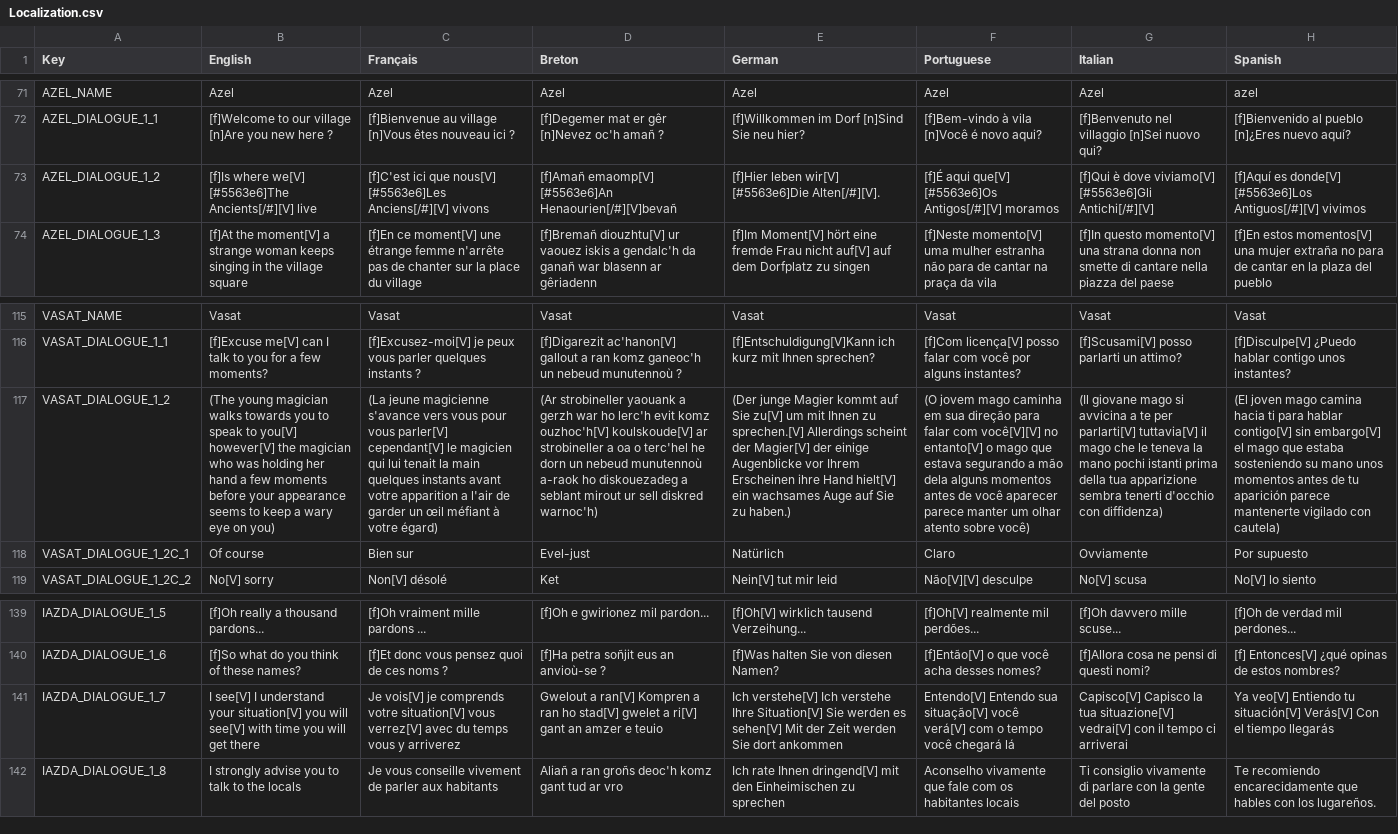
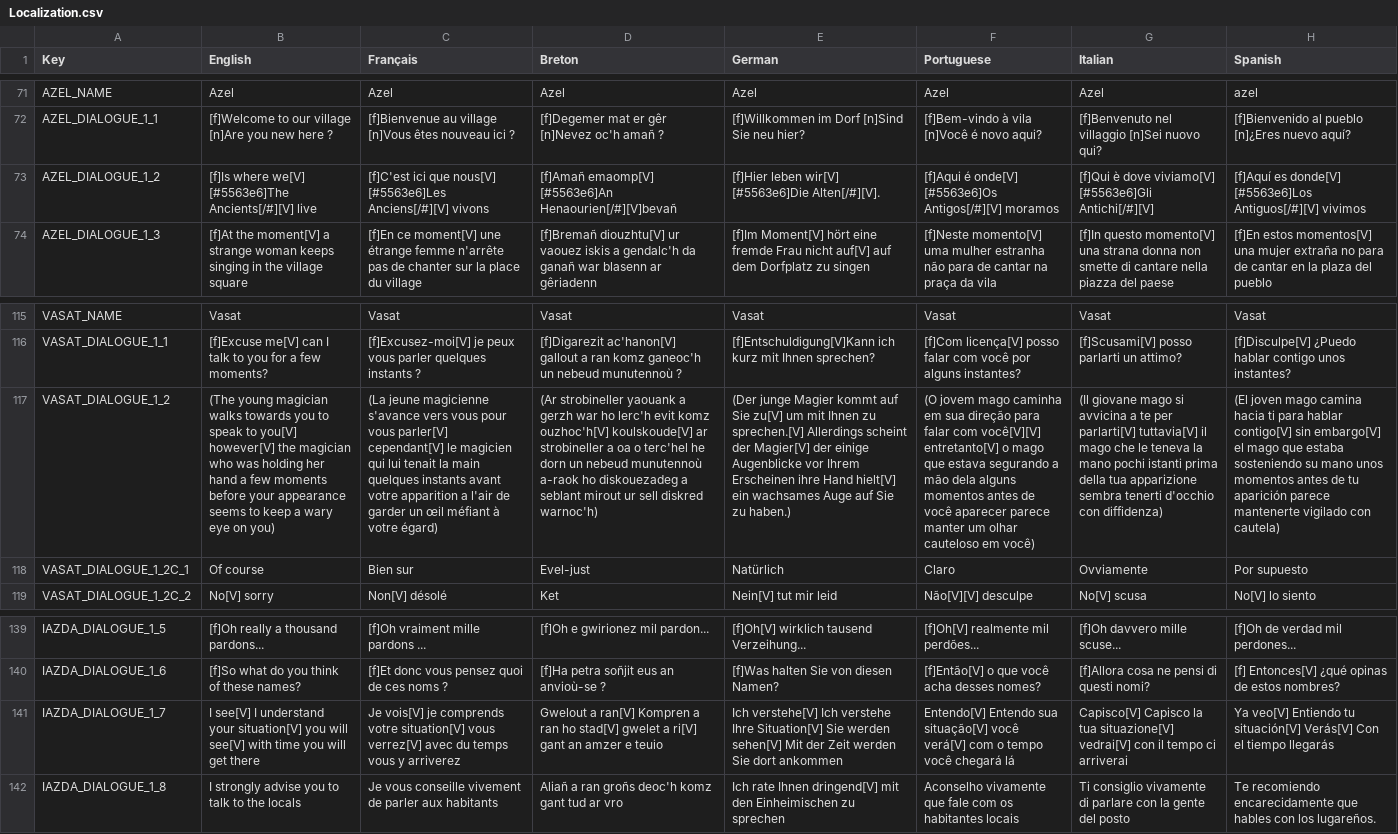
Before and after one commit to Polissages-de-Couilles/Reflets-Oublies, a CSV file: Assets/Resources/Localization.csv, drawn as a sheet; only a part is shown, gaps mark what is left out; the diff covers the shown part only; the diff names each change by its address in the sheet, - before the commit and + after, or states it on an @@ line.

```diff
--- a/Assets/Resources/Localization.csv
+++ b/Assets/Resources/Localization.csv
-F73 (Portuguese): [f]É aqui que[V] [#5563e6]Os Antigos[/#][V]…
+F73 (Portuguese): [f]Aqui é onde[V] [#5563e6]Os Antigos[/#][V]…
-F117 (Portuguese): …com você[V][V] no entanto[V] o mago que estava segurando a mão dela alguns momentos antes de você aparecer parece manter um olhar atento sobre você)
+F117 (Portuguese): …com você[V][V] entretanto[V] o mago que estava segurando a mão dela alguns momentos antes de você aparecer parece manter um olhar cauteloso em você)
-E141 (German): …Sie werden es sehen[V] Mit…
+E141 (German): …Sie werden sehen[V] Mit…
```
Also changed, not shown: 15 edited cells elsewhere in this file, 4 other files.
